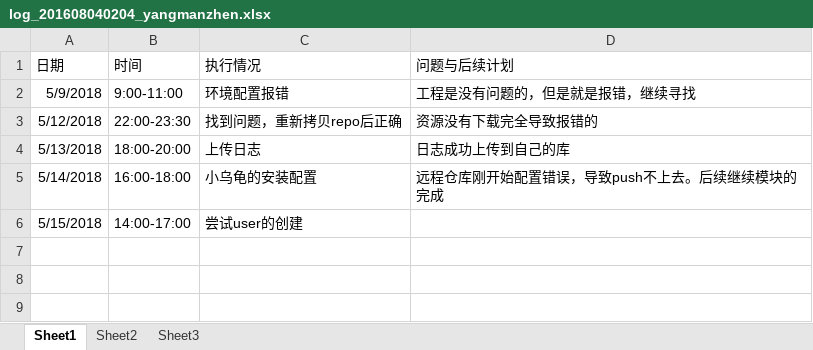
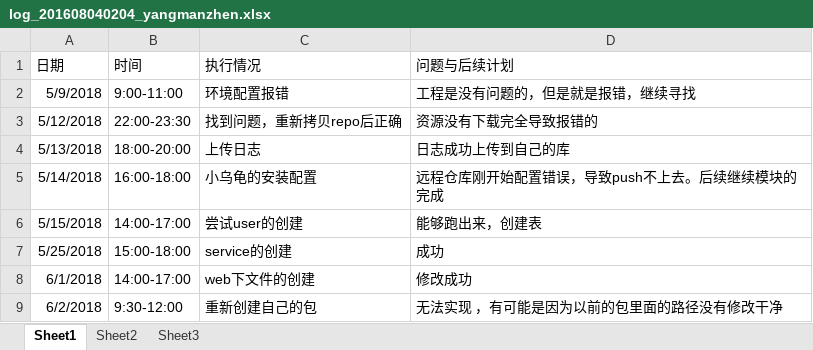
Before and after one commit to zouguo0212/express, an Excel workbook: doc/log/log_201608040204_yangmanzhen.xlsx, sheet Sheet1, drawn as a sheet; values as stored, in another font and other column widths than the file's, no borders; the diff names each change by its address in the sheet, - before the commit and + after, or states it on an @@ line.

Commit message:
日志更新

```diff
--- a/doc/log/log_201608040204_yangmanzhen.xlsx (sheet Sheet1)
+++ b/doc/log/log_201608040204_yangmanzhen.xlsx (sheet Sheet1)
-D6 (问题与后续计划): (empty)
+D6 (问题与后续计划): 能够跑出来，创建表
+row 7: 5/25/2018 | 15:00-18:00 | service的创建 | 成功
+row 8: 6/1/2018 | 14:00-17:00 | web下文件的创建 | 修改成功
+row 9: 6/2/2018 | 9:30-12:00 | 重新创建自己的包 | 无法实现 ，有可能是因为以前的包里面的路径没有修改干净
```
